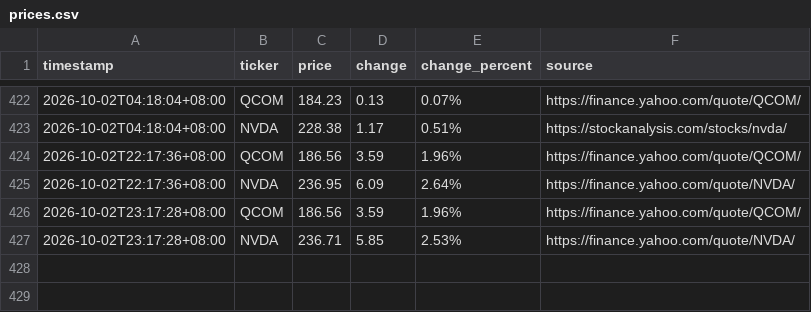
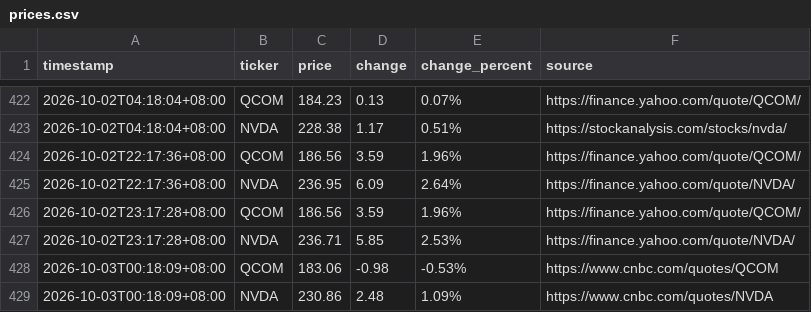
Before and after one commit to JeffLo21/test_repo, a CSV file: prices.csv, drawn as a sheet; only a part is shown, gaps mark what is left out; the diff names each change by its address in the sheet, - before the commit and + after, or states it on an @@ line.

```diff
--- a/prices.csv
+++ b/prices.csv
+row 428: 2026-10-03T00:18:09+08:00 | QCOM | 183.06 | -0.98 | -0.53% | https://www.cnbc.com/quotes/QCOM
+row 429: 2026-10-03T00:18:09+08:00 | NVDA | 230.86 | 2.48 | 1.09% | https://www.cnbc.com/quotes/NVDA
```
